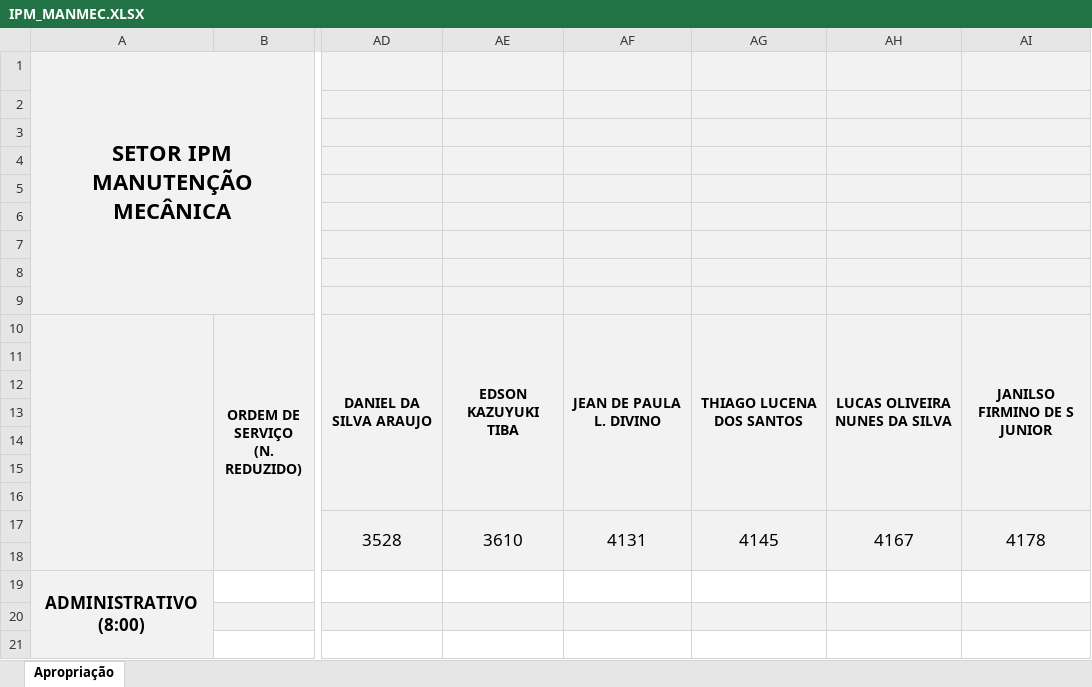
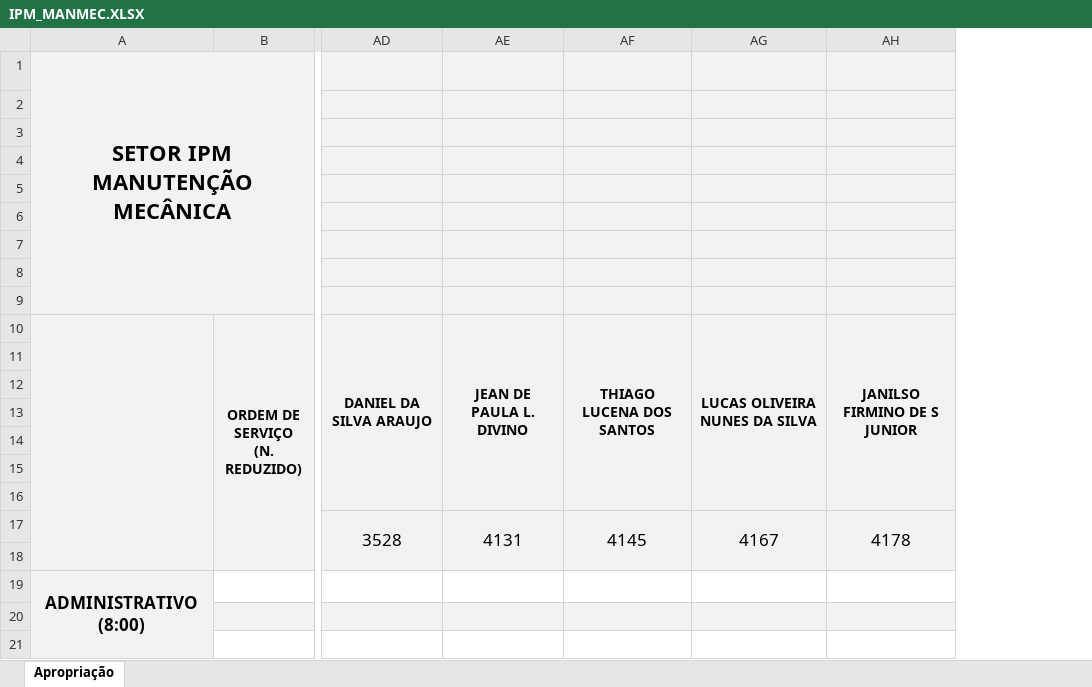
Before and after one commit to flipbit03/sisaprop, an Excel workbook: outputs/sisaprophelper#autoaprop/autoapropxlsx/IPM_MANMEC.XLSX, sheet Apropriação, drawn as a sheet; only a part is shown, gaps mark what is left out; values as stored, in another font and other column widths than the file's, no borders; the diff names each change by its address in the sheet, - before the commit and + after, or states it on an @@ line.

Commit message:
Alterações IMP.XLSX

```diff
--- a/outputs/sisaprophelper#autoaprop/autoapropxlsx/IPM_MANMEC.XLSX (sheet Apropriação)
+++ b/outputs/sisaprophelper#autoaprop/autoapropxlsx/IPM_MANMEC.XLSX (sheet Apropriação)
-column AH, rows 10-17: LUCAS OLIVEIRA NUNES DA SILVA |  |  |  |  |  |  | 4167
-AE10: EDSON KAZUYUKI TIBA
+AE10: JEAN DE PAULA L. DIVINO
-AF10: JEAN DE PAULA L. DIVINO
+AF10: THIAGO LUCENA DOS SANTOS
-AG10: THIAGO LUCENA DOS SANTOS
+AG10: LUCAS OLIVEIRA NUNES DA SILVA
-AE17: 3610
+AE17: 4131
-AF17: 4131
+AF17: 4145
-AG17: 4145
+AG17: 4167
```
Also changed, not shown: outputs/sisaprophelper#autoaprop/autoapropxlsx/IEI.XLSX, outputs/sisaprophelper#autoaprop/autoapropxlsx/IMP.XLSX, 2 other files.
